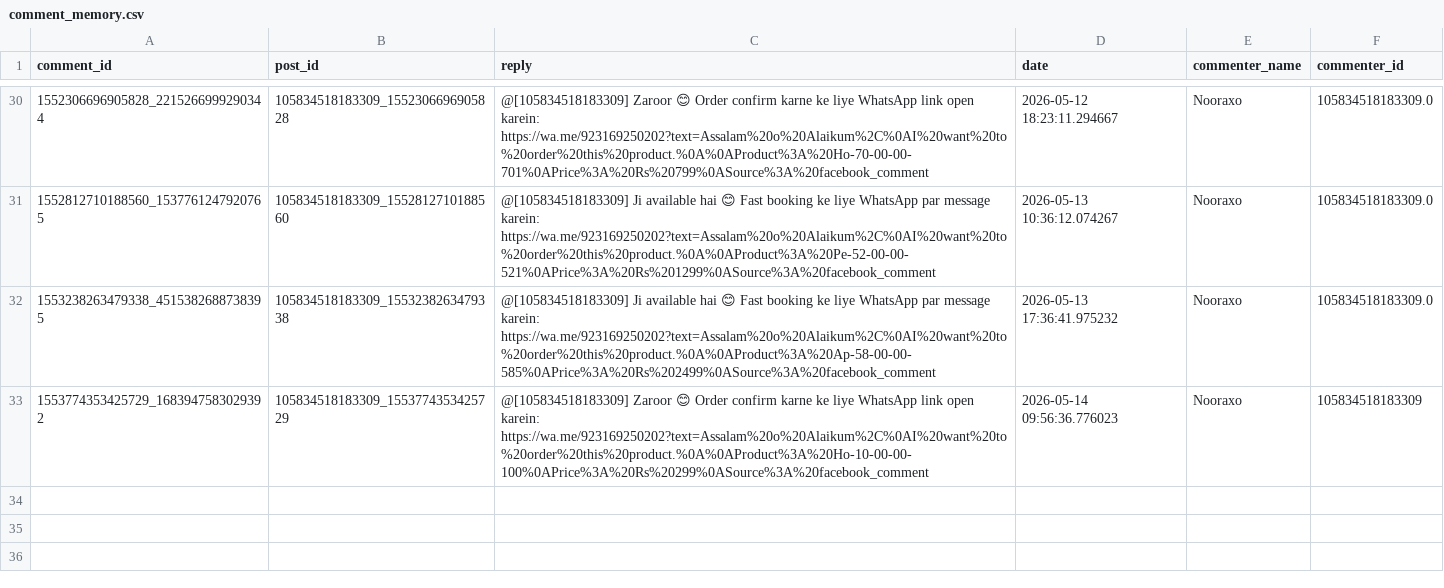
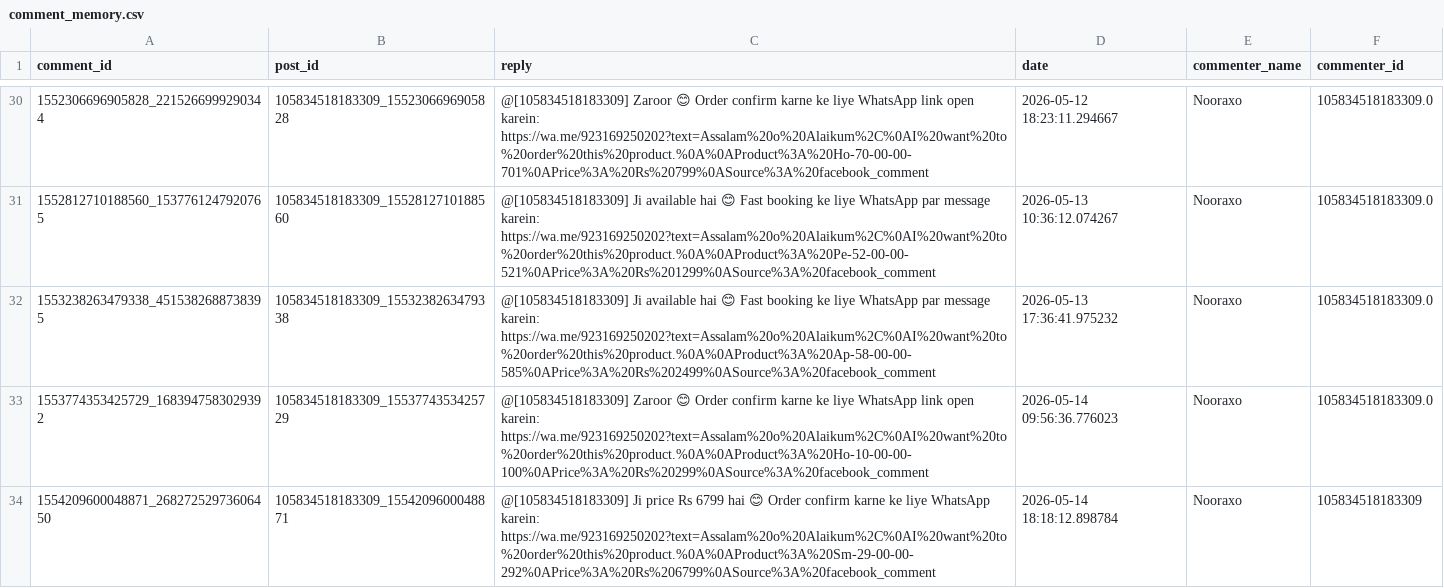
Before and after one commit to ishyishy87/AutoPostNooraxoV2, a CSV file: comment_memory.csv, drawn as a sheet; only a part is shown, gaps mark what is left out.

```diff
--- a/comment_memory.csv
+++ b/comment_memory.csv
@@ -32,2 +32,3 @@ comment_id,post_id,reply,date,commenter_name,commenter_id
 1553238263479338_4515382688738395,105834518183309_1553238263479338,@[105834518183309] Ji available hai 😊 Fast booking ke liye WhatsApp par message karein: https://wa.me/923169250202?text=Assalam%20o%20Alaikum%2C%0AI%20want%20to%20order%20this%20product.%0A%0AProduct%3A%20Ap-58-00-00-585%0APrice%3A%20Rs%202499%0ASource%3A%20facebook_comment,2026-05-13 17:36:41.975232,Nooraxo,105834518183309.0
-1553774353425729_1683947583029392,105834518183309_1553774353425729,@[105834518183309] Zaroor 😊 Order confirm karne ke liye WhatsApp link open karein: https://wa.me/923169250202?text=Assalam%20o%20Alaikum%2C%0AI%20want%20to%20order%20this%20product.%0A%0AProduct%3A%20Ho-10-00-00-100%0APrice%3A%20Rs%20299%0ASource%3A%20facebook_comment,2026-05-14 09:56:36.776023,Nooraxo,105834518183309
+1553774353425729_1683947583029392,105834518183309_1553774353425729,@[105834518183309] Zaroor 😊 Order confirm karne ke liye WhatsApp link open karein: https://wa.me/923169250202?text=Assalam%20o%20Alaikum%2C%0AI%20want%20to%20order%20this%20product.%0A%0AProduct%3A%20Ho-10-00-00-100%0APrice%3A%20Rs%20299%0ASource%3A%20facebook_comment,2026-05-14 09:56:36.776023,Nooraxo,105834518183309.0
+1554209600048871_26827252973606450,105834518183309_1554209600048871,@[105834518183309] Ji price Rs 6799 hai 😊 Order confirm karne ke liye WhatsApp karein: https://wa.me/923169250202?text=Assalam%20o%20Alaikum%2C%0AI%20want%20to%20order%20this%20product.%0A%0AProduct%3A%20Sm-29-00-00-292%0APrice%3A%20Rs%206799%0ASource%3A%20facebook_comment,2026-05-14 18:18:12.898784,Nooraxo,105834518183309
```
Also changed, not shown: lead_memory.csv, 1 other file.
